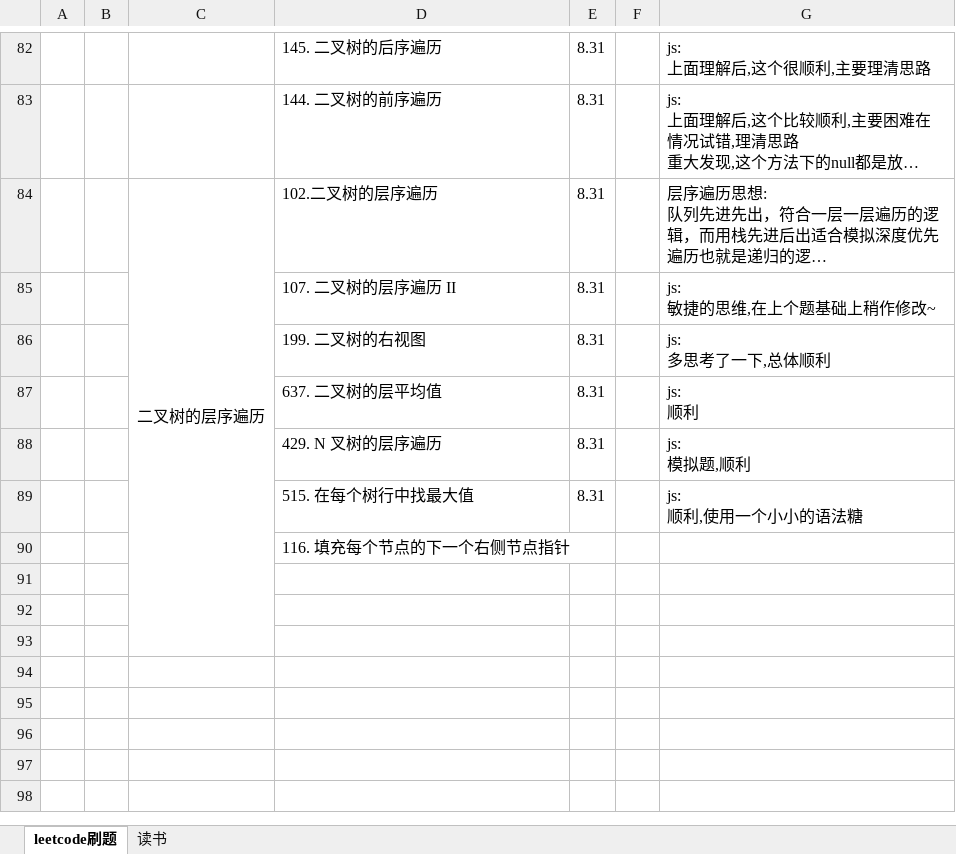
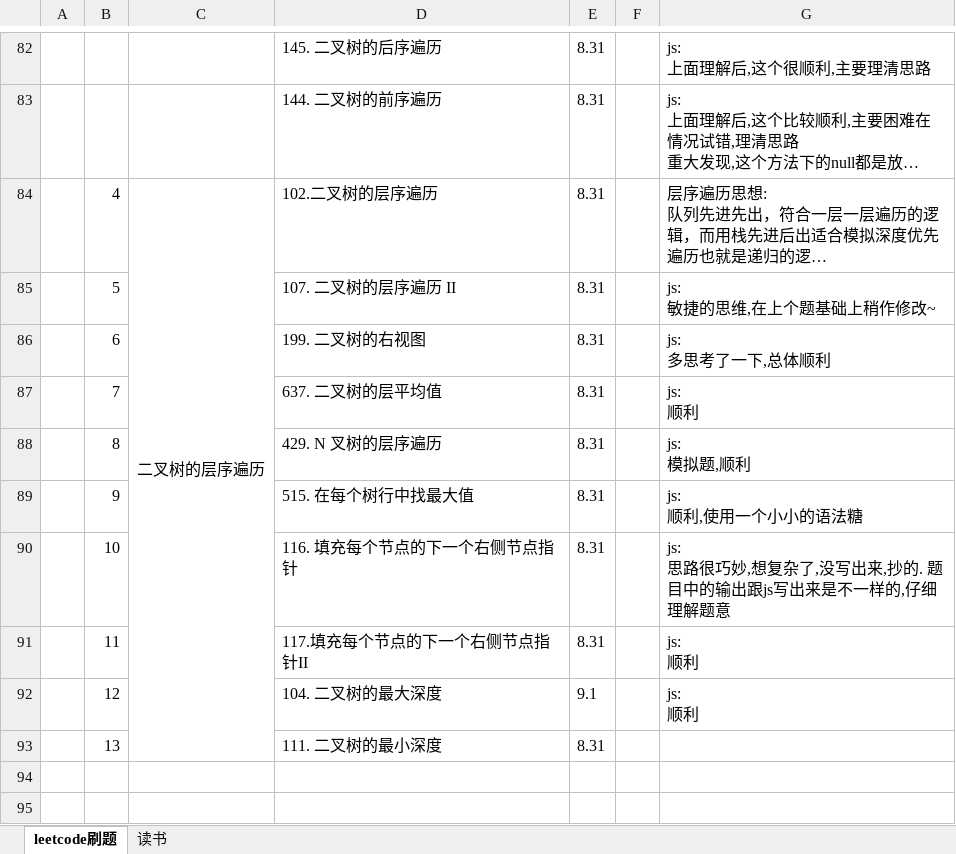
Before and after one commit to iaamlele/leetcode, an Excel workbook: leetcode路线.xlsx, sheet leetcode刷题, drawn as a sheet; only a part is shown, gaps mark what is left out; the shorter side is filled out with more unchanged rows; long unchanged cells end in …; values as stored, in another font and other column widths than the file's, no borders; removed rows and columns are numbered as before the commit, all else as after; ↵ is a line break in a cell; the diff names each change by its address in the sheet, - before the commit and + after, or states it on an @@ line.

```diff
--- a/leetcode路线.xlsx (sheet leetcode刷题)
+++ b/leetcode路线.xlsx (sheet leetcode刷题)
-B84: (empty)
+B84: 4
-B85: (empty)
+B85: 5
-B86: (empty)
+B86: 6
-B87: (empty)
+B87: 7
-B88: (empty)
+B88: 8
-B89: (empty)
+B89: 9
-row 90:  |  |  | 116. 填充每个节点的下一个右侧节点指针
-row 90: (empty)
+row 90:  | 10 |  | 116. 填充每个节点的下一个右侧节点指针 | 8.31 |  | js: ↵ 思路很巧妙,想复杂了,没写出来,抄的. 题目中的输出跟js写出来是不一样的,仔细理解题意
-row 91: (empty)
+row 91:  | 11 |  | 117.填充每个节点的下一个右侧节点指针II | 8.31 |  | js: ↵ 顺利
-row 92: (empty)
+row 92:  | 12 |  | 104. 二叉树的最大深度 | 9.1 |  | js: ↵ 顺利
+row 93:  | 13 |  | 111. 二叉树的最小深度 | 8.31
```
Also changed, not shown: 2 other files.
